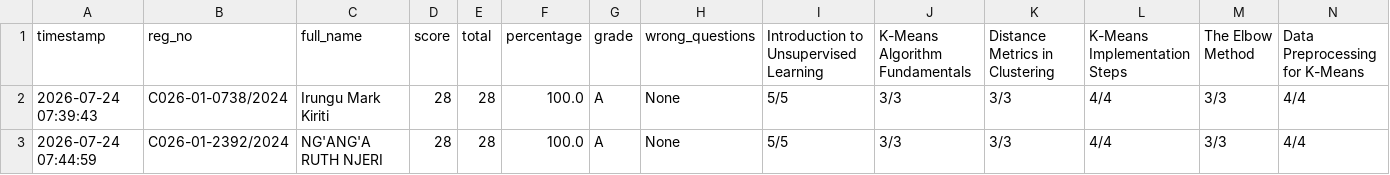
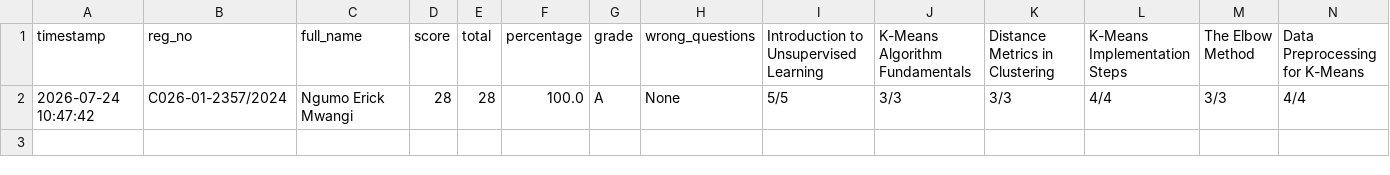
Before and after one commit to sirrom/3rd-year-assignment-, a CSV file: lab_kMeans/AI lab_assessment_results.csv, drawn as a sheet; only a part is shown; rows hold the shown columns only; the diff names each change by its address in the sheet, - before the commit and + after, or states it on an @@ line.

Commit message:
Update AI lab_assessment_results.csv

```diff
--- a/lab_kMeans/AI lab_assessment_results.csv
+++ b/lab_kMeans/AI lab_assessment_results.csv
-A2 (timestamp): 2026-07-24 07:39:43
+A2 (timestamp): 2026-07-24 10:47:42
-B2 (reg_no): C026-01-0738/2024
+B2 (reg_no): C026-01-2357/2024
-C2 (full_name): Irungu Mark Kiriti
+C2 (full_name): Ngumo Erick Mwangi
-row 3: 2026-07-24 07:44:59 | C026-01-2392/2024 | NG'ANG'A RUTH NJERI | 28 | 28 | 100.0 | A | None | 5/5 | 3/3 | 3/3 | 4/4 | 3/3 | 4/4
```
